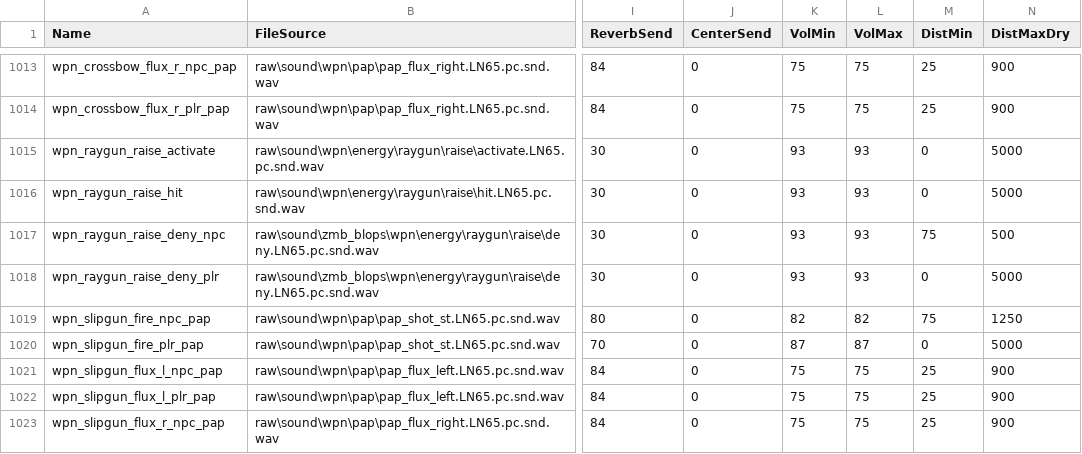
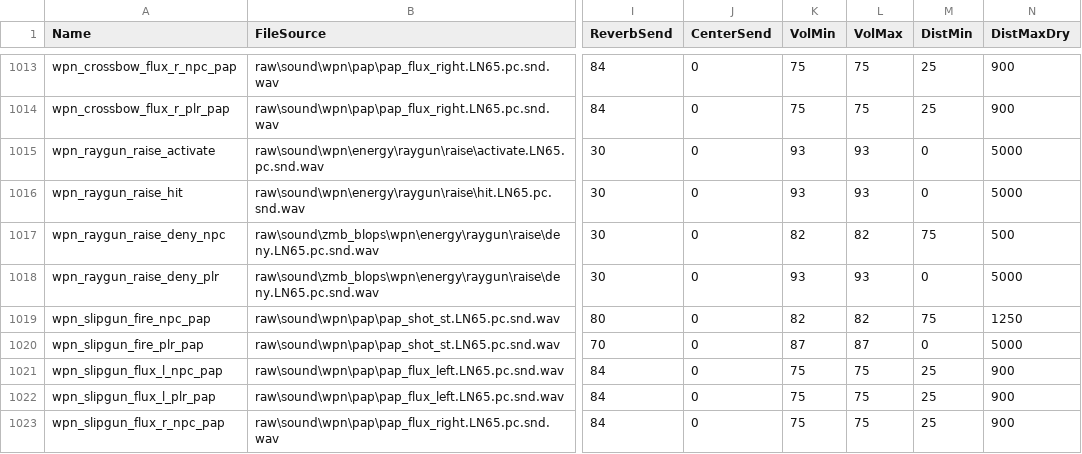
Before and after one commit to Jbleezy/BO2-Reimagined, a CSV file: soundbank/mod.all.aliases.csv, drawn as a sheet; only a part is shown, gaps mark what is left out; the diff names each change by its address in the sheet, - before the commit and + after, or states it on an @@ line.

Commit message:
Ray Gun: decrease volume of empty fire sound

```diff
--- a/soundbank/mod.all.aliases.csv
+++ b/soundbank/mod.all.aliases.csv
-K1017 (VolMin): 93
+K1017 (VolMin): 82
-L1017 (VolMax): 93
+L1017 (VolMax): 82
```
Also changed, not shown: 1 other file.
